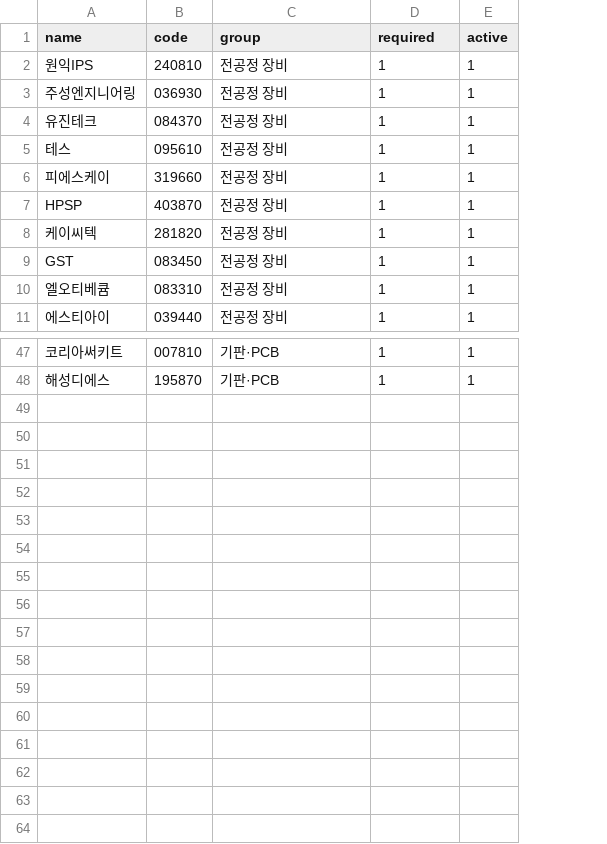
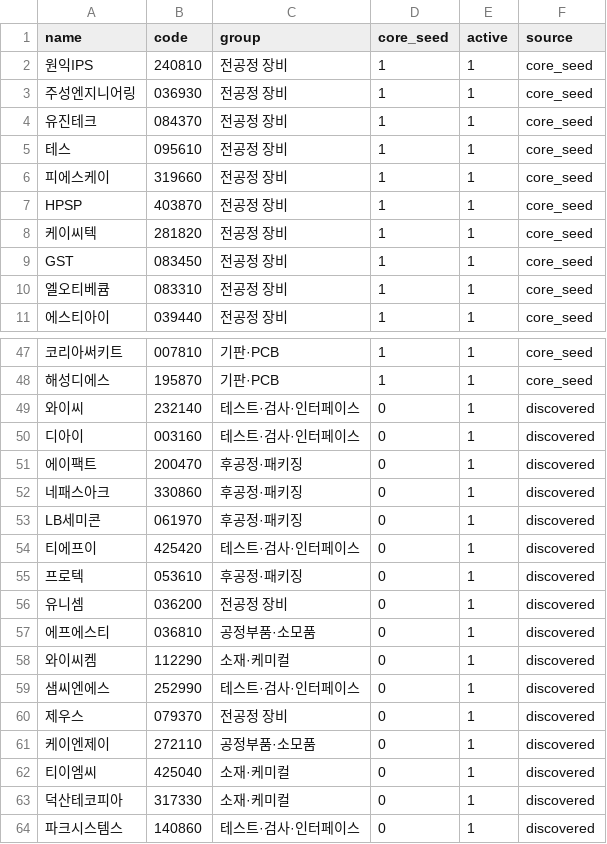
Before and after one commit to jaehyogi-bot/trytolearn1, a CSV file: universe.csv, drawn as a sheet; only a part is shown, gaps mark what is left out; the diff names each change by its address in the sheet, - before the commit and + after, or states it on an @@ line.

Commit message:
Expand semiconductor universe beyond fixed 47

```diff
--- a/universe.csv
+++ b/universe.csv
+column F (source), rows 2-11: all core_seed; rows 47-48: core_seed | core_seed
-D1: required
+D1: core_seed
+row 49: 와이씨 | 232140 | 테스트·검사·인터페이스 | 0 | 1 | discovered
+row 50: 디아이 | 003160 | 테스트·검사·인터페이스 | 0 | 1 | discovered
+row 51: 에이팩트 | 200470 | 후공정·패키징 | 0 | 1 | discovered
+row 52: 네패스아크 | 330860 | 후공정·패키징 | 0 | 1 | discovered
+row 53: LB세미콘 | 061970 | 후공정·패키징 | 0 | 1 | discovered
+row 54: 티에프이 | 425420 | 테스트·검사·인터페이스 | 0 | 1 | discovered
+row 55: 프로텍 | 053610 | 후공정·패키징 | 0 | 1 | discovered
+row 56: 유니셈 | 036200 | 전공정 장비 | 0 | 1 | discovered
+row 57: 에프에스티 | 036810 | 공정부품·소모품 | 0 | 1 | discovered
+row 58: 와이씨켐 | 112290 | 소재·케미컬 | 0 | 1 | discovered
+row 59: 샘씨엔에스 | 252990 | 테스트·검사·인터페이스 | 0 | 1 | discovered
+row 60: 제우스 | 079370 | 전공정 장비 | 0 | 1 | discovered
+row 61: 케이엔제이 | 272110 | 공정부품·소모품 | 0 | 1 | discovered
+row 62: 티이엠씨 | 425040 | 소재·케미컬 | 0 | 1 | discovered
+row 63: 덕산테코피아 | 317330 | 소재·케미컬 | 0 | 1 | discovered
+row 64: 파크시스템스 | 140860 | 테스트·검사·인터페이스 | 0 | 1 | discovered
```
